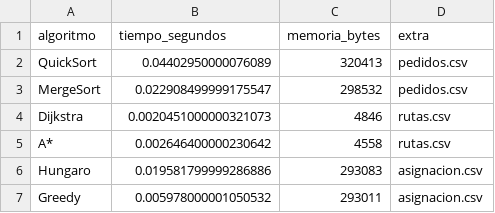
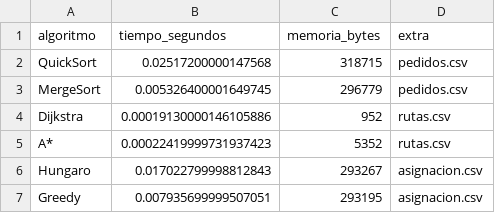
Before and after one commit to Ikeracevedo/Proyecto_Final_Analisis_Algoritmos, a CSV file: Proyecto/resultados/comparativas.csv, drawn as a sheet.

```diff
--- a/Proyecto/resultados/comparativas.csv
+++ b/Proyecto/resultados/comparativas.csv
@@ -1,7 +1,7 @@
 algoritmo,tiempo_segundos,memoria_bytes,extra
-QuickSort,0.04402950000076089,320413,pedidos.csv
-MergeSort,0.022908499999175547,298532,pedidos.csv
-Dijkstra,0.0020451000000321073,4846,rutas.csv
-A*,0.002646400000230642,4558,rutas.csv
-Hungaro,0.019581799999286886,293083,asignacion.csv
-Greedy,0.005978000001050532,293011,asignacion.csv
+QuickSort,0.02517200000147568,318715,pedidos.csv
+MergeSort,0.005326400001649745,296779,pedidos.csv
+Dijkstra,0.00019130000146105886,952,rutas.csv
+A*,0.00022419999731937423,5352,rutas.csv
+Hungaro,0.017022799998812843,293267,asignacion.csv
+Greedy,0.007935699999507051,293195,asignacion.csv
```
Also changed, not shown: 9 other files.
